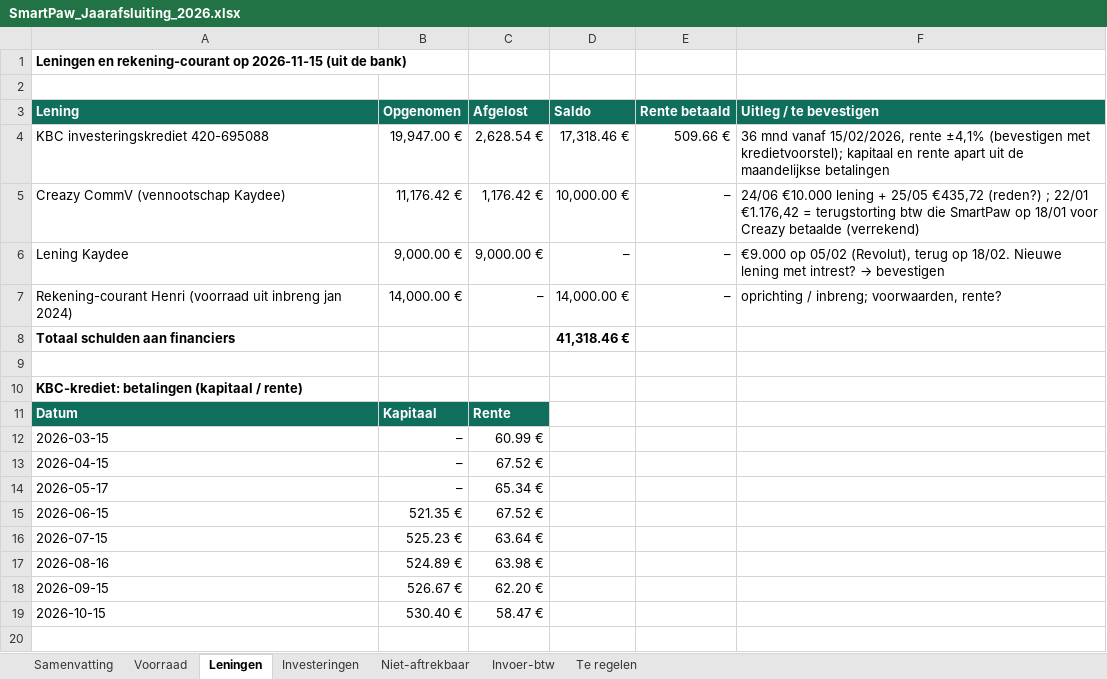
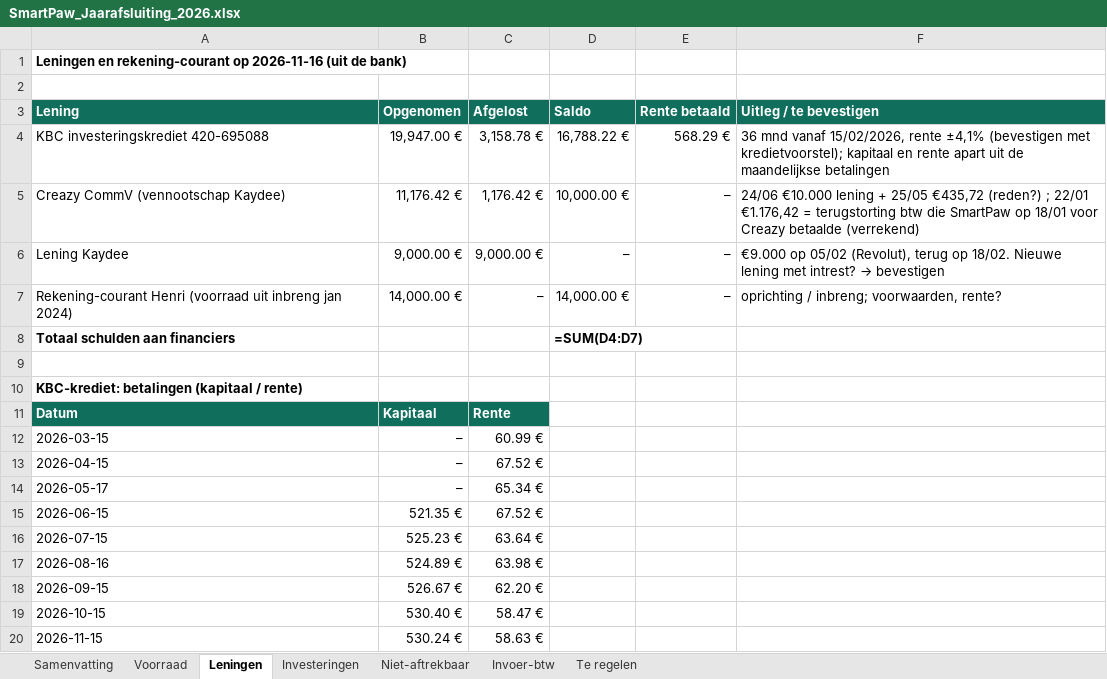
Before and after one commit to henristeyaert4-source/smartpaw-bank, an Excel workbook: boekhouding/rapporten/SmartPaw_Jaarafsluiting_2026.xlsx, sheet Leningen, drawn as a sheet; values as stored, in another font and other column widths than the file's, no borders; formulas without a stored value are shown as written; the diff names each change by its address in the sheet, - before the commit and + after, or states it on an @@ line.

```diff
--- a/boekhouding/rapporten/SmartPaw_Jaarafsluiting_2026.xlsx (sheet Leningen)
+++ b/boekhouding/rapporten/SmartPaw_Jaarafsluiting_2026.xlsx (sheet Leningen)
-A1 (Lening): …rekening-courant op 2026-11-15 (uit de…
+A1 (Lening): …rekening-courant op 2026-11-16 (uit de…
-C4 (Afgelost): 2,628.54 €
+C4 (Afgelost): 3,158.78 €
-D4 (Saldo): 17,318.46 €
+D4 (Saldo): 16,788.22 €
-E4 (Rente betaald): 509.66 €
+E4 (Rente betaald): 568.29 €
-D8 (Saldo): 41,318.46 €
+D8 (Saldo): =SUM(D4:D7)
+row 20: 2026-11-15 | 530.24 € | 58.63 €
```
Also changed, not shown: sheet Voorraad, sheet Samenvatting, sheet Niet-aftrekbaar, boekhouding/rapporten/SmartPaw_Q3-2026.xlsx, boekhouding/rapporten/SmartPaw_Q4-2026.xlsx, 11 other files.
